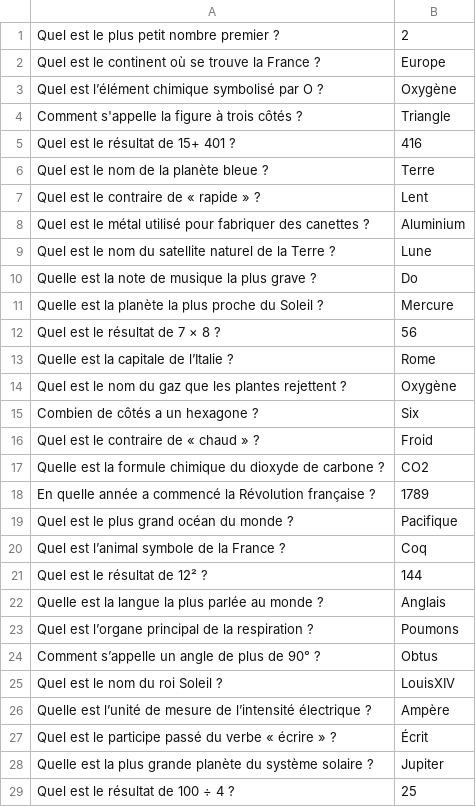
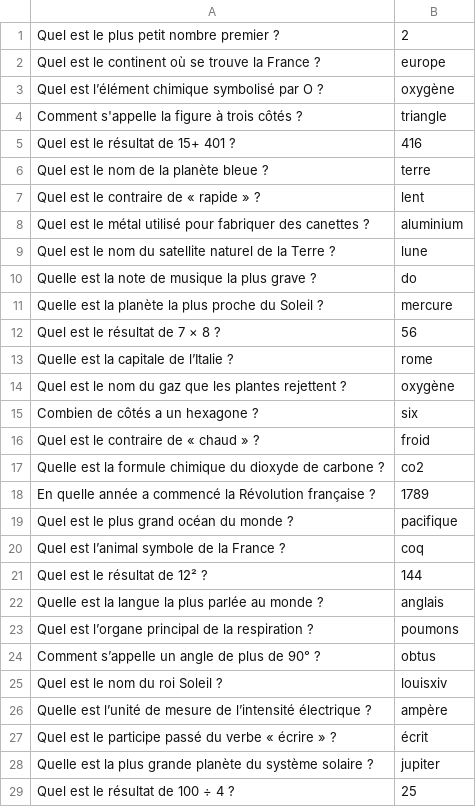
Before and after one commit to LANOIZELET-Colin/SAE-1.01-1.02, a CSV file: questions.csv, drawn as a sheet; only a part is shown; the diff covers the shown part only.

Commit message:
modified:   BipBoup.class 	modified:   BipBoup.java 	modified:   questions.csv

```diff
--- a/questions.csv
+++ b/questions.csv
@@ -1,29 +1,29 @@
 Quel est le plus petit nombre premier ?,2
-Quel est le continent où se trouve la France ?,Europe
-Quel est l’élément chimique symbolisé par O ?,Oxygène
-Comment s'appelle la figure à trois côtés ?,Triangle
+Quel est le continent où se trouve la France ?,europe
+Quel est l’élément chimique symbolisé par O ?,oxygène
+Comment s'appelle la figure à trois côtés ?,triangle
 Quel est le résultat de 15+ 401 ?,416
-Quel est le nom de la planète bleue ?,Terre
-Quel est le contraire de « rapide » ?,Lent
-Quel est le métal utilisé pour fabriquer des canettes ?,Aluminium
-Quel est le nom du satellite naturel de la Terre ?,Lune
-Quelle est la note de musique la plus grave ?,Do
-Quelle est la planète la plus proche du Soleil ?,Mercure
+Quel est le nom de la planète bleue ?,terre
+Quel est le contraire de « rapide » ?,lent
+Quel est le métal utilisé pour fabriquer des canettes ?,aluminium
+Quel est le nom du satellite naturel de la Terre ?,lune
+Quelle est la note de musique la plus grave ?,do
+Quelle est la planète la plus proche du Soleil ?,mercure
 Quel est le résultat de 7 × 8 ?,56
-Quelle est la capitale de l’Italie ?,Rome
-Quel est le nom du gaz que les plantes rejettent ?,Oxygène
-Combien de côtés a un hexagone ?,Six
-Quel est le contraire de « chaud » ?,Froid
-Quelle est la formule chimique du dioxyde de carbone ?,CO2
+Quelle est la capitale de l’Italie ?,rome
+Quel est le nom du gaz que les plantes rejettent ?,oxygène
+Combien de côtés a un hexagone ?,six
+Quel est le contraire de « chaud » ?,froid
+Quelle est la formule chimique du dioxyde de carbone ?,co2
 En quelle année a commencé la Révolution française ?,1789
-Quel est le plus grand océan du monde ?,Pacifique
-Quel est l’animal symbole de la France ?,Coq
+Quel est le plus grand océan du monde ?,pacifique
+Quel est l’animal symbole de la France ?,coq
 Quel est le résultat de 12² ?,144
-Quelle est la langue la plus parlée au monde ?,Anglais
-Quel est l’organe principal de la respiration ?,Poumons
-Comment s’appelle un angle de plus de 90° ?,Obtus
-Quel est le nom du roi Soleil ?,LouisXIV
-Quelle est l’unité de mesure de l’intensité électrique ?,Ampère
-Quel est le participe passé du verbe « écrire » ?,Écrit
-Quelle est la plus grande planète du système solaire ?,Jupiter
+Quelle est la langue la plus parlée au monde ?,anglais
+Quel est l’organe principal de la respiration ?,poumons
+Comment s’appelle un angle de plus de 90° ?,obtus
+Quel est le nom du roi Soleil ?,louisxiv
+Quelle est l’unité de mesure de l’intensité électrique ?,ampère
+Quel est le participe passé du verbe « écrire » ?,écrit
+Quelle est la plus grande planète du système solaire ?,jupiter
 Quel est le résultat de 100 ÷ 4 ?,25
```
Also changed, not shown: 1 added row, 1 removed row and 9 edited cells elsewhere in this file, 3 other files.
